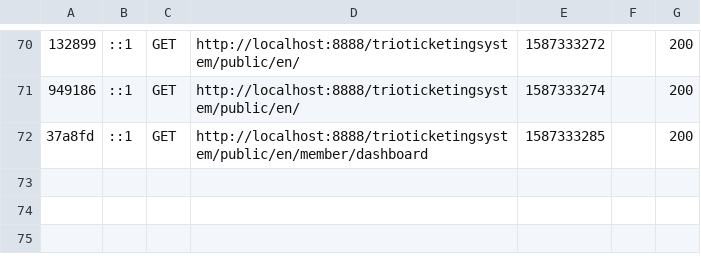
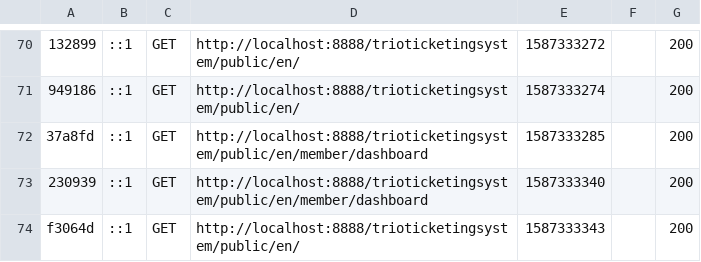
Before and after one commit to yahyapervaiz/tickettingsystem, a CSV file: var/cache/dev/profiler/index.csv, drawn as a sheet; only a part is shown, gaps mark what is left out; the diff names each change by its address in the sheet, - before the commit and + after, or states it on an @@ line.

```diff
--- a/var/cache/dev/profiler/index.csv
+++ b/var/cache/dev/profiler/index.csv
+row 73: 230939 | ::1 | GET | http://localhost:8888/trioticketingsystem/public/en/member/dashboard | 1587333340 |  | 200
+row 74: f3064d | ::1 | GET | http://localhost:8888/trioticketingsystem/public/en/ | 1587333343 |  | 200
```
Also changed, not shown: 2 other files.
